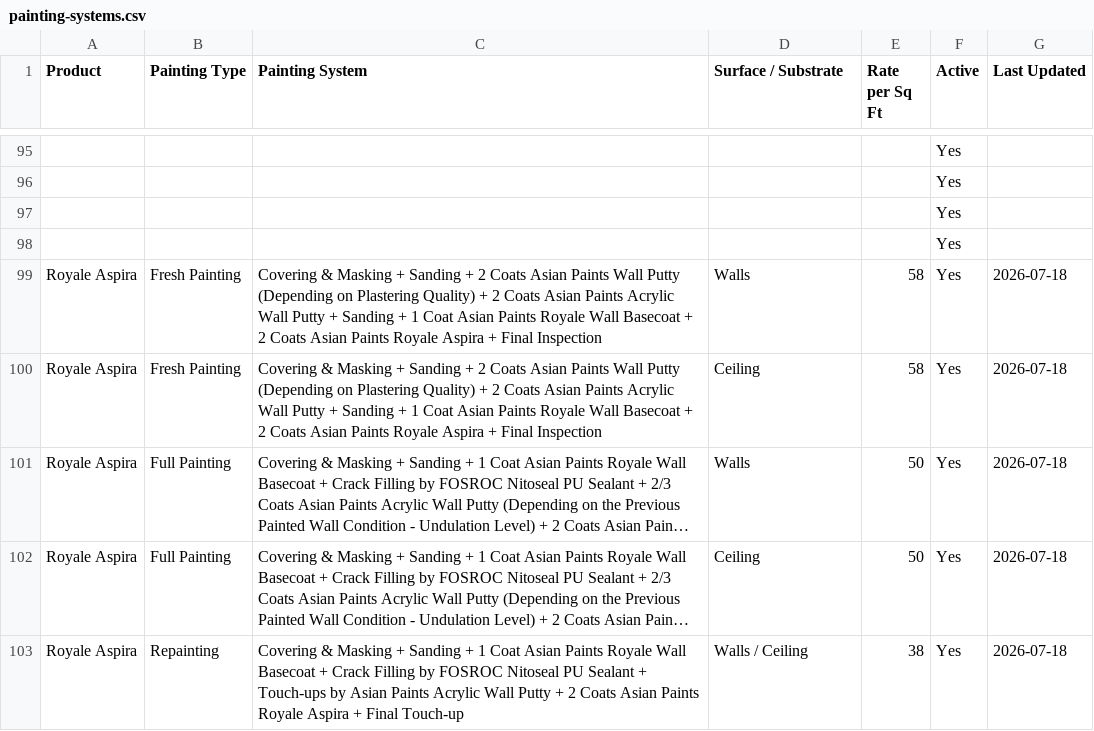
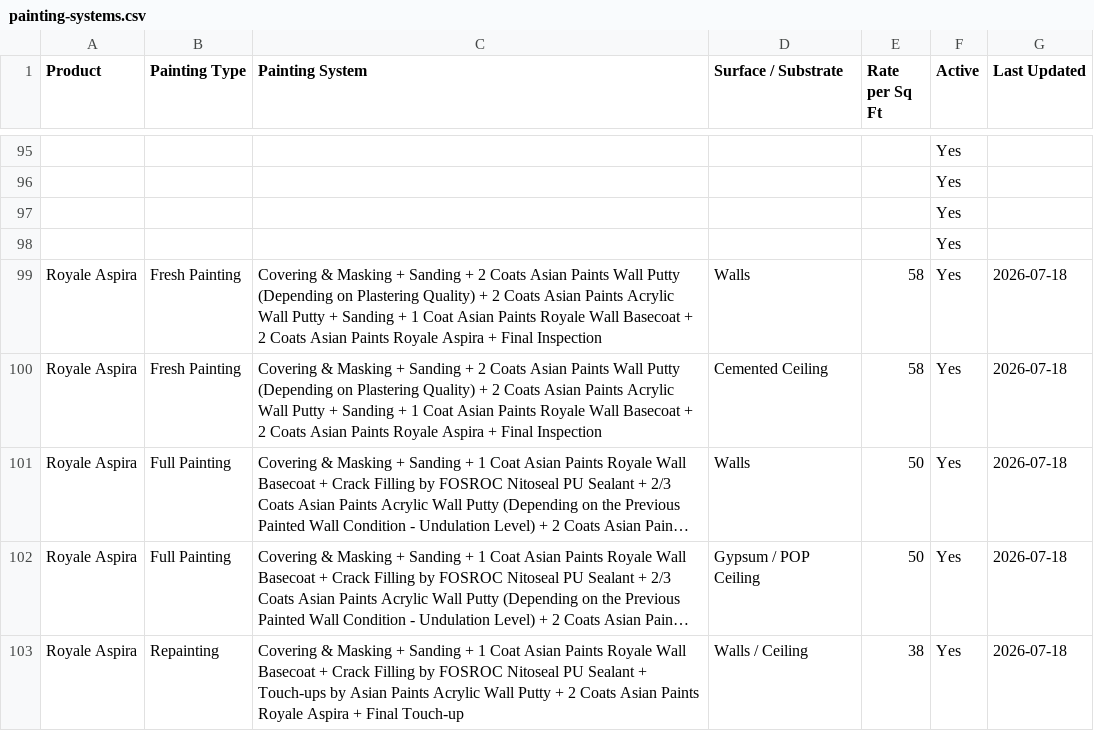
Before and after one commit to lohithhebbur/StudioDecorApp, a CSV file: painting-systems.csv, drawn as a sheet; only a part is shown, gaps mark what is left out; long unchanged cells end in …; the diff names each change by its address in the sheet, - before the commit and + after, or states it on an @@ line.

```diff
--- a/painting-systems.csv
+++ b/painting-systems.csv
-D100 (Surface / Substrate): Ceiling
+D100 (Surface / Substrate): Cemented Ceiling
-D102 (Surface / Substrate): Ceiling
+D102 (Surface / Substrate): Gypsum / POP Ceiling
```
